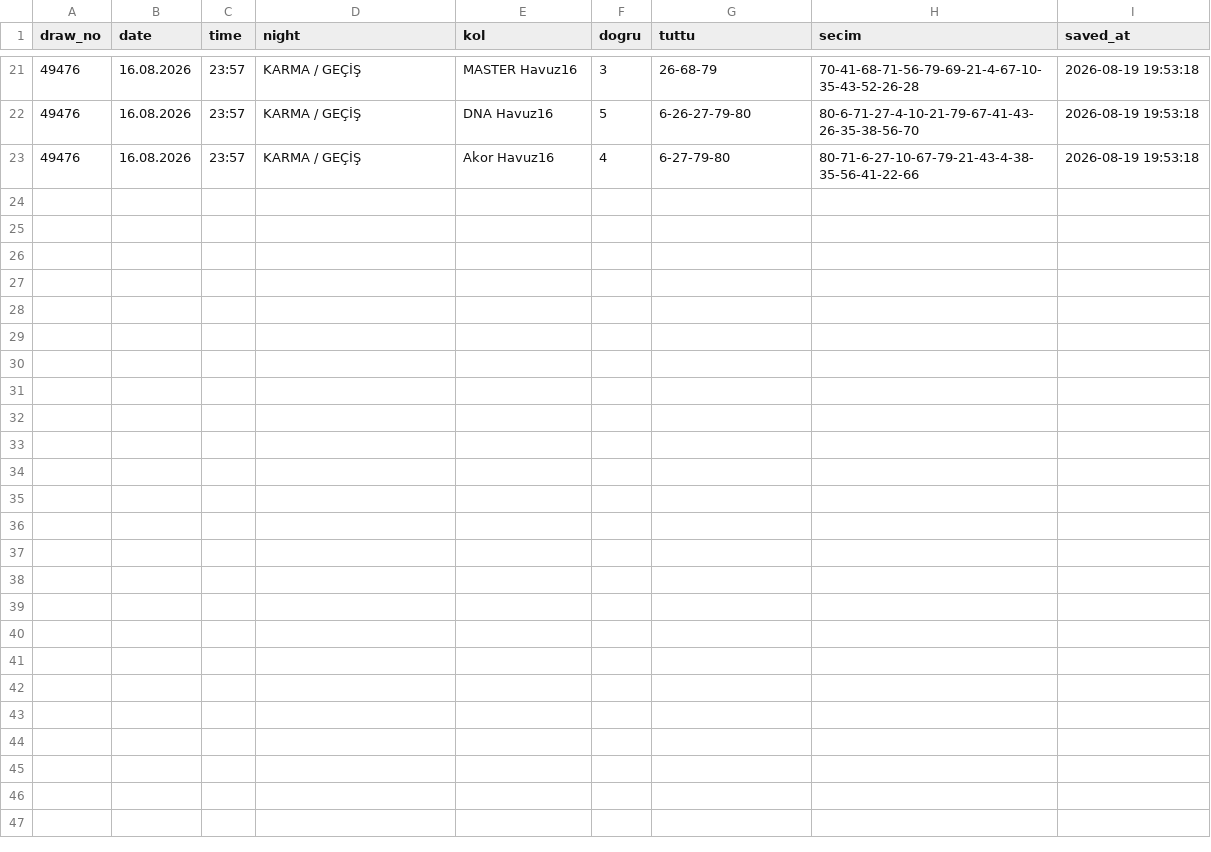
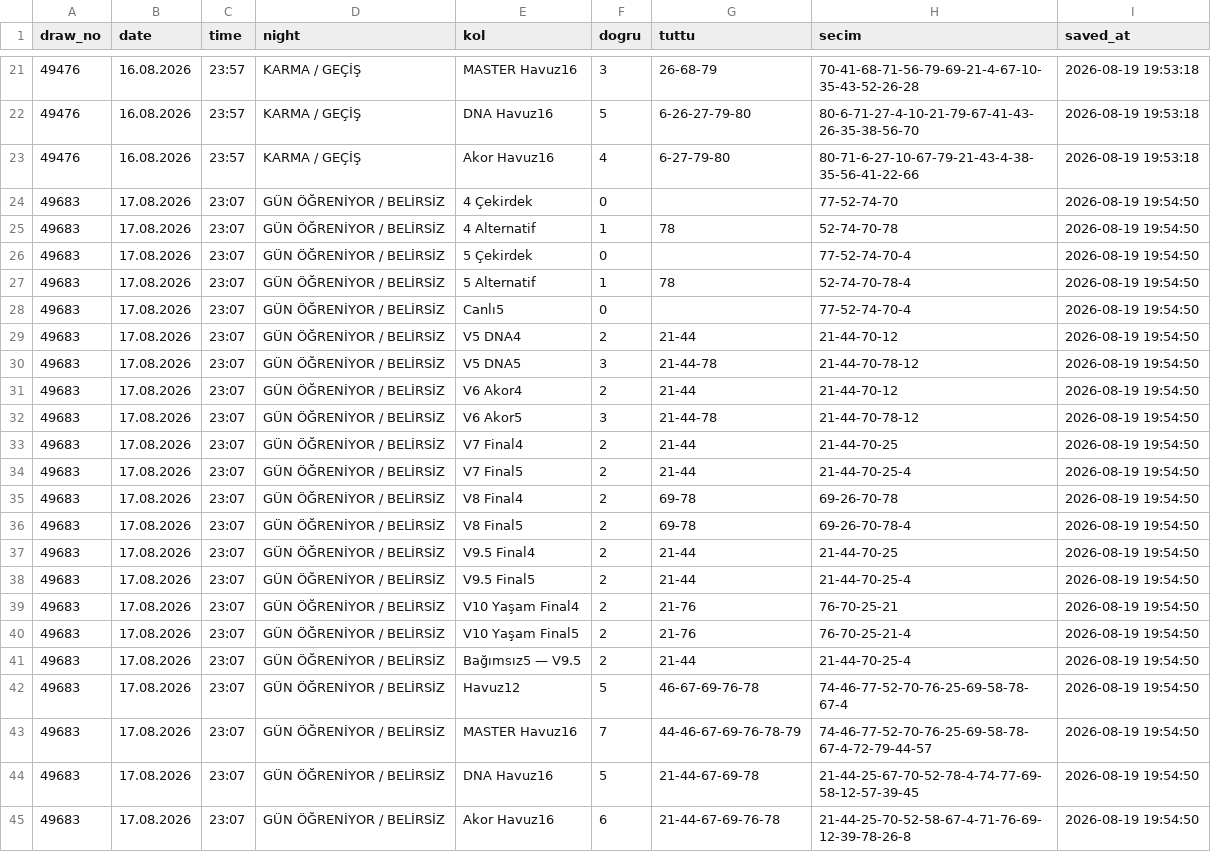
Before and after one commit to gozlekakif-alt/hizli-on-analiz-motoru, a CSV file: v26_sonuc_karnesi.csv, drawn as a sheet; only a part is shown, gaps mark what is left out.

Commit message:
V26 sonuç karnesi güncelle

```diff
--- a/v26_sonuc_karnesi.csv
+++ b/v26_sonuc_karnesi.csv
@@ -23 +23,23 @@ draw_no,date,time,night,kol,dogru,tuttu,secim,saved_at
 49476,16.08.2026,23:57,KARMA / GEÇİŞ,Akor Havuz16,4,6-27-79-80,80-71-6-27-10-67-79-21-43-4-38-35-56-41-22-66,2026-08-19 19:53:18
+49683,17.08.2026,23:07,GÜN ÖĞRENİYOR / BELİRSİZ,4 Çekirdek,0,,77-52-74-70,2026-08-19 19:54:50
+49683,17.08.2026,23:07,GÜN ÖĞRENİYOR / BELİRSİZ,4 Alternatif,1,78,52-74-70-78,2026-08-19 19:54:50
+49683,17.08.2026,23:07,GÜN ÖĞRENİYOR / BELİRSİZ,5 Çekirdek,0,,77-52-74-70-4,2026-08-19 19:54:50
+49683,17.08.2026,23:07,GÜN ÖĞRENİYOR / BELİRSİZ,5 Alternatif,1,78,52-74-70-78-4,2026-08-19 19:54:50
+49683,17.08.2026,23:07,GÜN ÖĞRENİYOR / BELİRSİZ,Canlı5,0,,77-52-74-70-4,2026-08-19 19:54:50
+49683,17.08.2026,23:07,GÜN ÖĞRENİYOR / BELİRSİZ,V5 DNA4,2,21-44,21-44-70-12,2026-08-19 19:54:50
+49683,17.08.2026,23:07,GÜN ÖĞRENİYOR / BELİRSİZ,V5 DNA5,3,21-44-78,21-44-70-78-12,2026-08-19 19:54:50
+49683,17.08.2026,23:07,GÜN ÖĞRENİYOR / BELİRSİZ,V6 Akor4,2,21-44,21-44-70-12,2026-08-19 19:54:50
+49683,17.08.2026,23:07,GÜN ÖĞRENİYOR / BELİRSİZ,V6 Akor5,3,21-44-78,21-44-70-78-12,2026-08-19 19:54:50
+49683,17.08.2026,23:07,GÜN ÖĞRENİYOR / BELİRSİZ,V7 Final4,2,21-44,21-44-70-25,2026-08-19 19:54:50
+49683,17.08.2026,23:07,GÜN ÖĞRENİYOR / BELİRSİZ,V7 Final5,2,21-44,21-44-70-25-4,2026-08-19 19:54:50
+49683,17.08.2026,23:07,GÜN ÖĞRENİYOR / BELİRSİZ,V8 Final4,2,69-78,69-26-70-78,2026-08-19 19:54:50
+49683,17.08.2026,23:07,GÜN ÖĞRENİYOR / BELİRSİZ,V8 Final5,2,69-78,69-26-70-78-4,2026-08-19 19:54:50
+49683,17.08.2026,23:07,GÜN ÖĞRENİYOR / BELİRSİZ,V9.5 Final4,2,21-44,21-44-70-25,2026-08-19 19:54:50
+49683,17.08.2026,23:07,GÜN ÖĞRENİYOR / BELİRSİZ,V9.5 Final5,2,21-44,21-44-70-25-4,2026-08-19 19:54:50
+49683,17.08.2026,23:07,GÜN ÖĞRENİYOR / BELİRSİZ,V10 Yaşam Final4,2,21-76,76-70-25-21,2026-08-19 19:54:50
+49683,17.08.2026,23:07,GÜN ÖĞRENİYOR / BELİRSİZ,V10 Yaşam Final5,2,21-76,76-70-25-21-4,2026-08-19 19:54:50
+49683,17.08.2026,23:07,GÜN ÖĞRENİYOR / BELİRSİZ,Bağımsız5 — V9.5,2,21-44,21-44-70-25-4,2026-08-19 19:54:50
+49683,17.08.2026,23:07,GÜN ÖĞRENİYOR / BELİRSİZ,Havuz12,5,46-67-69-76-78,74-46-77-52-70-76-25-69-58-78-67-4,2026-08-19 19:54:50
+49683,17.08.2026,23:07,GÜN ÖĞRENİYOR / BELİRSİZ,MASTER Havuz16,7,44-46-67-69-76-78-79,74-46-77-52-70-76-25-69-58-78-67-4-72-79-44-57,2026-08-19 19:54:50
+49683,17.08.2026,23:07,GÜN ÖĞRENİYOR / BELİRSİZ,DNA Havuz16,5,21-44-67-69-78,21-44-25-67-70-52-78-4-74-77-69-58-12-57-39-45,2026-08-19 19:54:50
+49683,17.08.2026,23:07,GÜN ÖĞRENİYOR / BELİRSİZ,Akor Havuz16,6,21-44-67-69-76-78,21-44-25-70-52-58-67-4-71-76-69-12-39-78-26-8,2026-08-19 19:54:50
```
